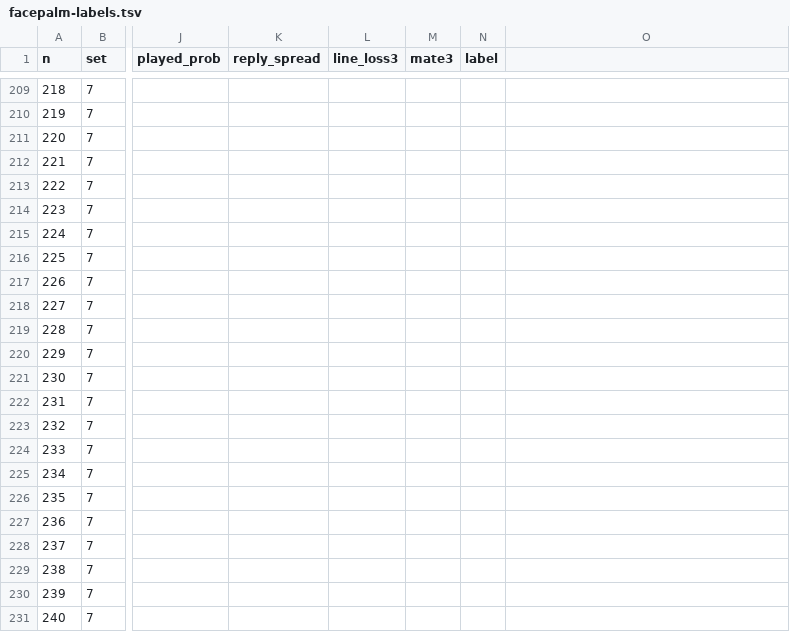
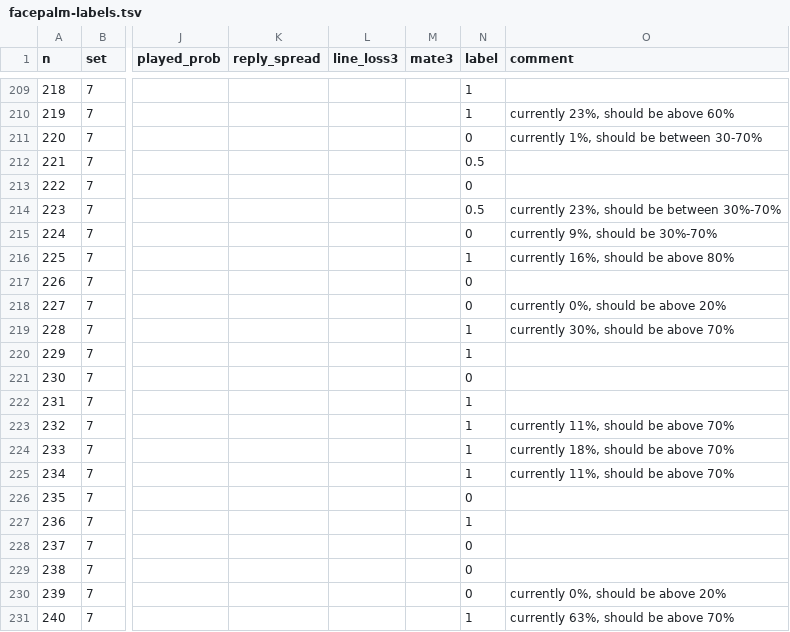
Before and after one commit to flawchess/flawchess, a TSV file: reports/blunder-check/facepalm-labels.tsv, drawn as a sheet; only a part is shown, gaps mark what is left out; the diff covers the shown part only; the diff names each change by its address in the sheet, - before the commit and + after, or states it on an @@ line.

```diff
--- a/reports/blunder-check/facepalm-labels.tsv
+++ b/reports/blunder-check/facepalm-labels.tsv
-O1: (empty)
+O1: comment
-N209:N210 (label): (empty)
+N209:N210 (label): 1
-O210 (comment): (empty)
+O210 (comment): currently 23%, should be above 60%
-N211 (label): (empty)
+N211 (label): 0
-O211 (comment): (empty)
+O211 (comment): currently 1%, should be between 30-70%
-N212 (label): (empty)
+N212 (label): 0.5
-N213 (label): (empty)
+N213 (label): 0
-N214 (label): (empty)
+N214 (label): 0.5
-O214 (comment): (empty)
+O214 (comment): currently 23%, should be between 30%-70%
-N215 (label): (empty)
+N215 (label): 0
-O215 (comment): (empty)
+O215 (comment): currently 9%, should be 30%-70%
-N216 (label): (empty)
+N216 (label): 1
-O216 (comment): (empty)
+O216 (comment): currently 16%, should be above 80%
-N217:N218 (label): (empty)
+N217:N218 (label): 0
-O218 (comment): (empty)
+O218 (comment): currently 0%, should be above 20%
-N219:N220 (label): (empty)
+N219:N220 (label): 1
-O219 (comment): (empty)
+O219 (comment): currently 30%, should be above 70%
-N221 (label): (empty)
+N221 (label): 0
-N222:N225 (label): (empty)
+N222:N225 (label): 1
-O223 (comment): (empty)
+O223 (comment): currently 11%, should be above 70%
-O224 (comment): (empty)
+O224 (comment): currently 18%, should be above 70%
-O225 (comment): (empty)
+O225 (comment): currently 11%, should be above 70%
-N226 (label): (empty)
+N226 (label): 0
-N227 (label): (empty)
+N227 (label): 1
-N228:N230 (label): (empty)
+N228:N230 (label): 0
-O230 (comment): (empty)
+O230 (comment): currently 0%, should be above 20%
-N231 (label): (empty)
+N231 (label): 1
-O231 (comment): (empty)
+O231 (comment): currently 63%, should be above 70%
```
Also changed, not shown: 30 edited cells elsewhere in this file.
